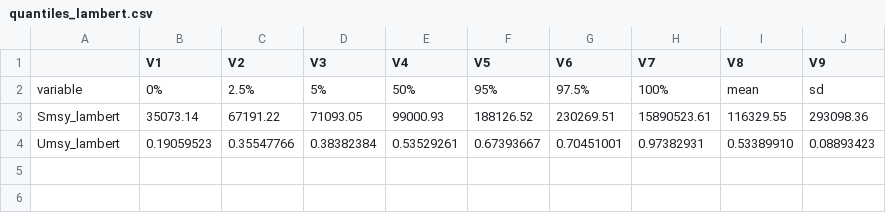
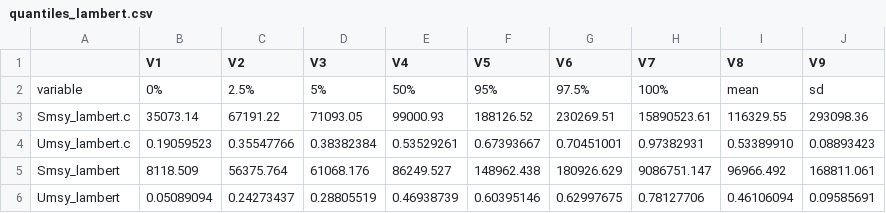
Before and after one commit to commfish/Chilkat_Sockeye, a CSV file: 2023_analysis/output/rjags/quantiles_lambert.csv, drawn as a sheet.

Commit message:
commit all figs and output

```diff
--- a/2023_analysis/output/rjags/quantiles_lambert.csv
+++ b/2023_analysis/output/rjags/quantiles_lambert.csv
@@ -2,3 +2,5 @@
 "variable","0%","2.5%","5%","50%","95%","97.5%","100%","mean","sd"
-"Smsy_lambert","   35073.14","   67191.22","   71093.05","   99000.93","  188126.52","  230269.51","15890523.61","  116329.55","  293098.36"
-"Umsy_lambert","0.19059523","0.35547766","0.38382384","0.53529261","0.67393667","0.70451001","0.97382931","0.53389910","0.08893423"
+"Smsy_lambert.c","   35073.14","   67191.22","   71093.05","   99000.93","  188126.52","  230269.51","15890523.61","  116329.55","  293098.36"
+"Umsy_lambert.c","0.19059523","0.35547766","0.38382384","0.53529261","0.67393667","0.70451001","0.97382931","0.53389910","0.08893423"
+"Smsy_lambert","   8118.509","  56375.764","  61068.176","  86249.527"," 148962.438"," 180926.629","9086751.147","  96966.492"," 168811.061"
+"Umsy_lambert","0.05089094","0.24273437","0.28805519","0.46938739","0.60395146","0.62997675","0.78127706","0.46106094","0.09585691"
```
Also changed, not shown: 9 other files.
